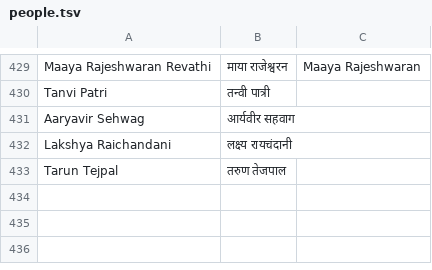
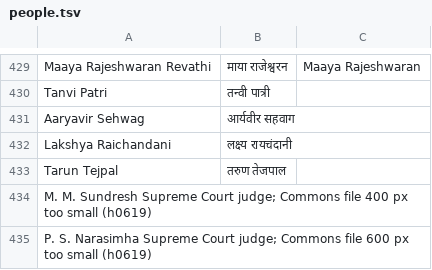
Before and after one commit to puneetspanesar/gandhinews, a TSV file: newsroom/library/people.tsv, drawn as a sheet; only a part is shown, gaps mark what is left out.

```diff
--- a/newsroom/library/people.tsv
+++ b/newsroom/library/people.tsv
@@ -433 +433,3 @@ Lakshya Raichandani|लक्ष्य रायचंदानी|
 Tarun Tejpal|तरुण तेजपाल|
+M. M. Sundresh	Supreme Court judge; Commons file 400 px too small (h0619)
+P. S. Narasimha	Supreme Court judge; Commons file 600 px too small (h0619)
```
Also changed, not shown: 29 other files.
